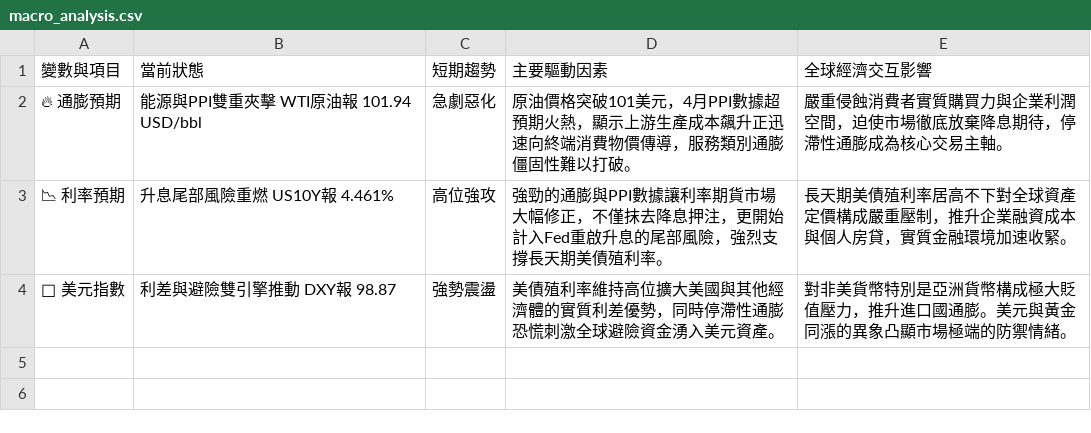
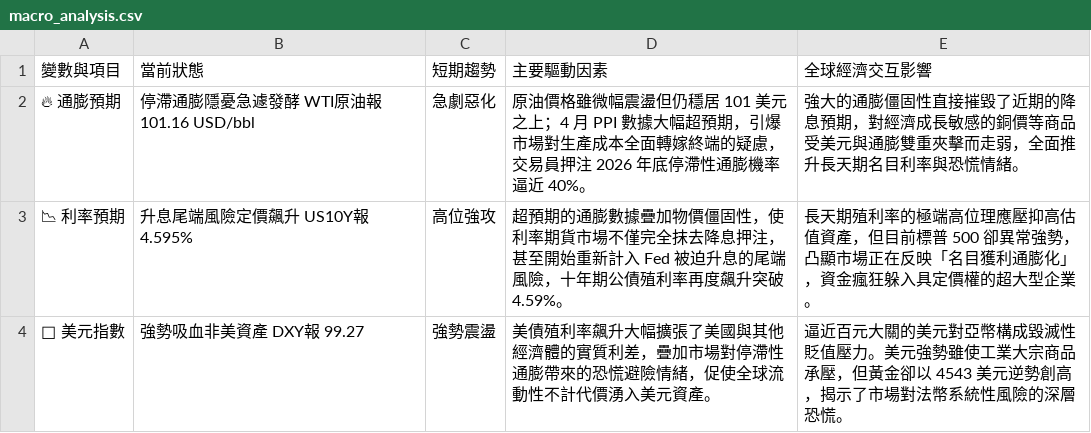
Before and after one commit to soga52-rgb/macro-dashboard, a CSV file: macro_analysis.csv, drawn as a sheet.

```diff
--- a/macro_analysis.csv
+++ b/macro_analysis.csv
@@ -1,4 +1,4 @@
 變數與項目,當前狀態,短期趨勢,主要驅動因素,全球經濟交互影響
-🔥 通膨預期,能源與PPI雙重夾擊 WTI原油報 101.94 USD/bbl,急劇惡化,原油價格突破101美元，4月PPI數據超預期火熱，顯示上游生產成本飆升正迅速向終端消費物價傳導，服務類別通膨僵固性難以打破。,嚴重侵蝕消費者實質購買力與企業利潤空間，迫使市場徹底放棄降息期待，停滯性通膨成為核心交易主軸。
-📉 利率預期,升息尾部風險重燃 US10Y報 4.461%,高位強攻,強勁的通膨與PPI數據讓利率期貨市場大幅修正，不僅抹去降息押注，更開始計入Fed重啟升息的尾部風險，強烈支撐長天期美債殖利率。,長天期美債殖利率居高不下對全球資產定價構成嚴重壓制，推升企業融資成本與個人房貸，實質金融環境加速收緊。
-🦅 美元指數,利差與避險雙引擎推動 DXY報 98.87,強勢震盪,美債殖利率維持高位擴大美國與其他經濟體的實質利差優勢，同時停滯性通膨恐慌刺激全球避險資金湧入美元資產。,對非美貨幣特別是亞洲貨幣構成極大貶值壓力，推升進口國通膨。美元與黃金同漲的異象凸顯市場極端的防禦情緒。
+🔥 通膨預期,停滯通膨隱憂急遽發酵 WTI原油報 101.16 USD/bbl,急劇惡化,原油價格雖微幅震盪但仍穩居 101 美元之上；4 月 PPI 數據大幅超預期，引爆市場對生產成本全面轉嫁終端的疑慮，交易員押注 2026 年底停滯性通膨機率逼近 40%。,強大的通膨僵固性直接摧毀了近期的降息預期，對經濟成長敏感的銅價等商品受美元與通膨雙重夾擊而走弱，全面推升長天期名目利率與恐慌情緒。
+📉 利率預期,升息尾端風險定價飆升 US10Y報 4.595%,高位強攻,超預期的通膨數據疊加物價僵固性，使利率期貨市場不僅完全抹去降息押注，甚至開始重新計入 Fed 被迫升息的尾端風險，十年期公債殖利率再度飆升突破 4.59%。,長天期殖利率的極端高位理應壓抑高估值資產，但目前標普 500 卻異常強勢，凸顯市場正在反映「名目獲利通膨化」，資金瘋狂躲入具定價權的超大型企業。
+🦅 美元指數,強勢吸血非美資產 DXY報 99.27,強勢震盪,美債殖利率飆升大幅擴張了美國與其他經濟體的實質利差，疊加市場對停滯性通膨帶來的恐慌避險情緒，促使全球流動性不計代價湧入美元資產。,逼近百元大關的美元對亞幣構成毀滅性貶值壓力。美元強勢雖使工業大宗商品承壓，但黃金卻以 4543 美元逆勢創高，揭示了市場對法幣系統性風險的深層恐慌。
```
Also changed, not shown: 3 other files.
